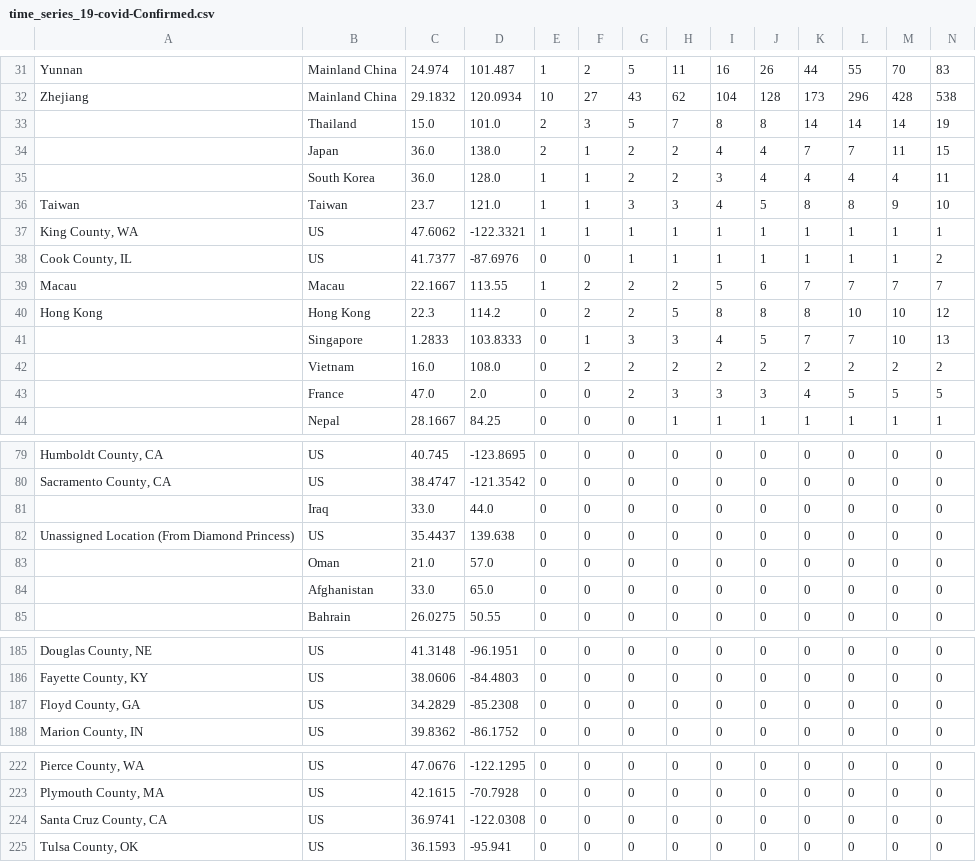
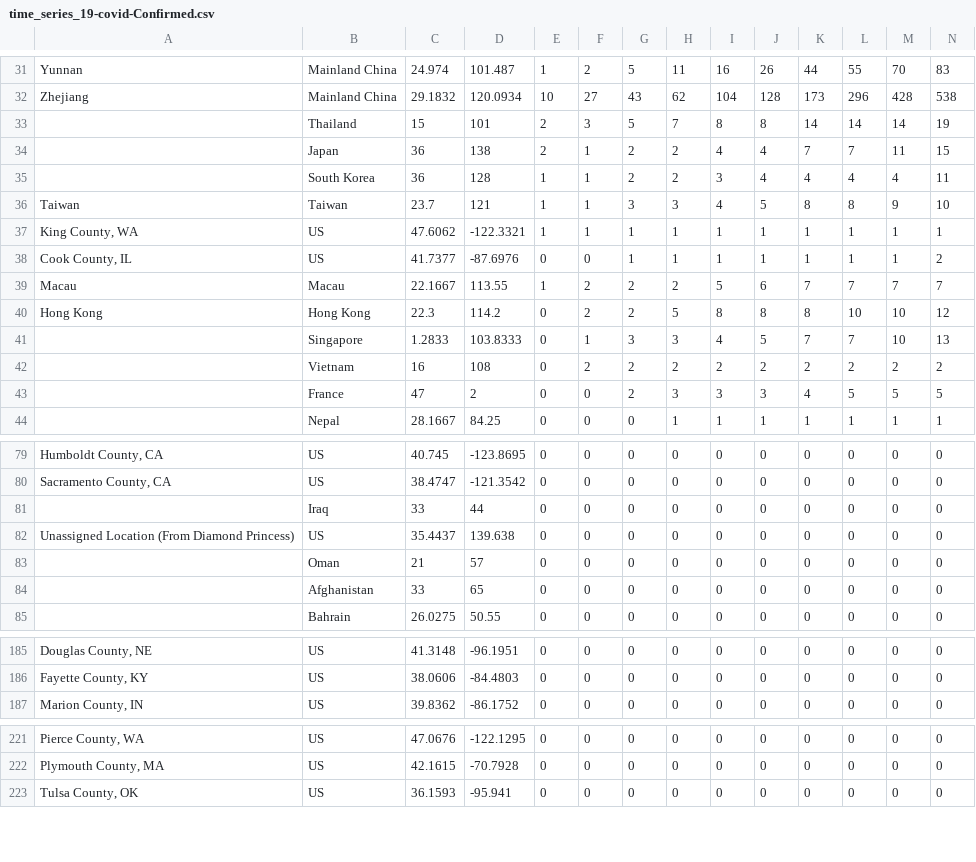
Before and after one commit to matsim-vsp/COVID-19, a CSV file: csse_covid_19_data/csse_covid_19_time_series/time_series_19-covid-Confirmed.csv, drawn as a sheet; only a part is shown, gaps mark what is left out; rows hold the shown columns only; the diff covers the shown part only; the diff names each change by its address in the sheet, - before the commit and + after, or states it on an @@ line.

```diff
--- a/csse_covid_19_data/csse_covid_19_time_series/time_series_19-covid-Confirmed.csv
+++ b/csse_covid_19_data/csse_covid_19_time_series/time_series_19-covid-Confirmed.csv
-C33: 15.0
+C33: 15
-D33: 101.0
+D33: 101
-C34:C35: 36.0
+C34:C35: 36
-D34: 138.0
+D34: 138
-D35: 128.0
+D35: 128
-D36: 121.0
+D36: 121
-C42: 16.0
+C42: 16
-D42: 108.0
+D42: 108
-C43: 47.0
+C43: 47
-D43: 2.0
+D43: 2
-C81: 33.0
+C81: 33
-D81: 44.0
+D81: 44
-C83: 21.0
+C83: 21
-D83: 57.0
+D83: 57
-C84: 33.0
+C84: 33
-D84: 65.0
+D84: 65
-row 187: Floyd County, GA | US | 34.2829 | -85.2308 | 0 | 0 | 0 | 0 | 0 | 0 | 0 | 0 | 0 | 0
-row 224: Santa Cruz County, CA | US | 36.9741 | -122.0308 | 0 | 0 | 0 | 0 | 0 | 0 | 0 | 0 | 0 | 0
```
Also changed, not shown: 38 edited cells elsewhere in this file, csse_covid_19_data/csse_covid_19_time_series/time_series_19-covid-Deaths.csv, csse_covid_19_data/csse_covid_19_time_series/time_series_19-covid-Recovered.csv.
